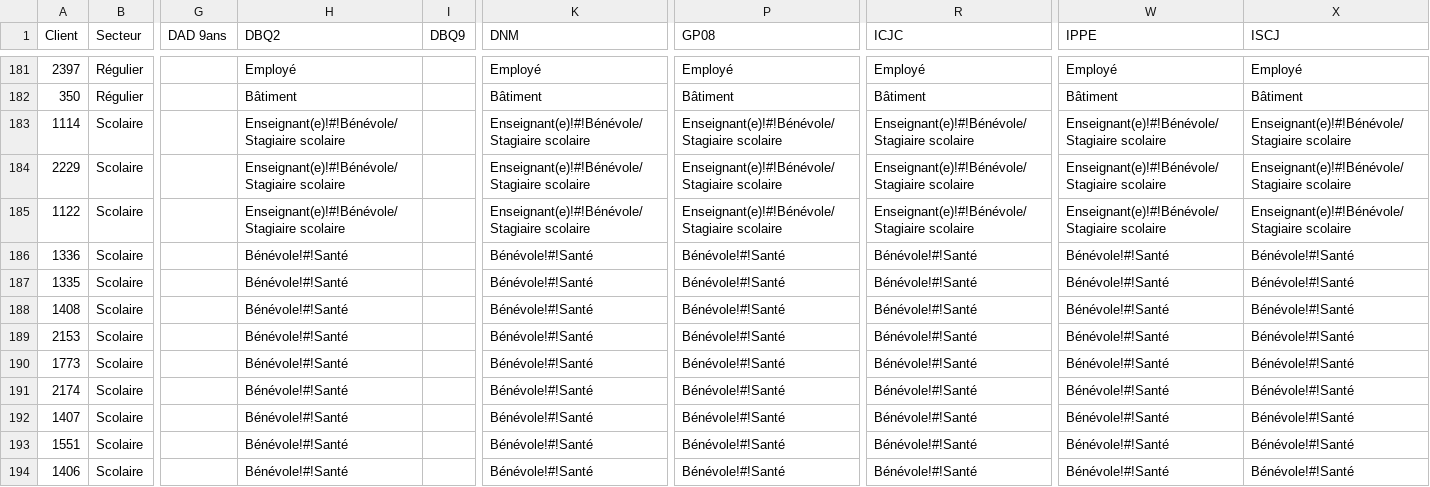
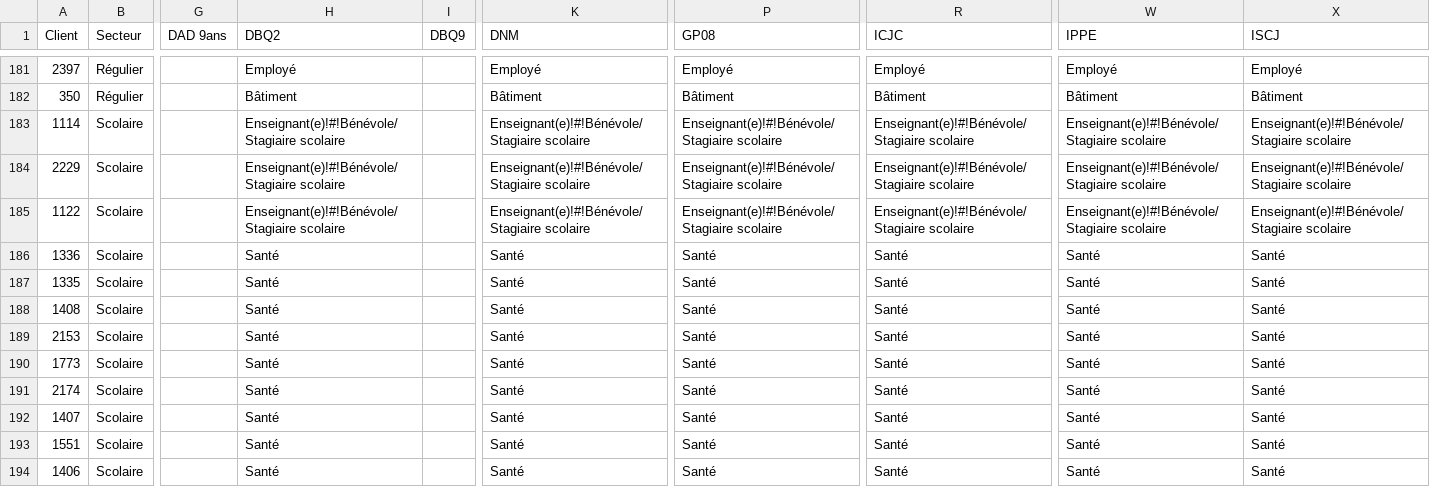
Before and after one commit to AudileMoon606/TT-Alimentation, a CSV file: fichier_client(in).csv, drawn as a sheet; only a part is shown, gaps mark what is left out; the diff covers the shown part only; the diff names each change by its address in the sheet, - before the commit and + after, or states it on an @@ line.

Commit message:
Update fichier_client(in).csv

```diff
--- a/fichier_client(in).csv
+++ b/fichier_client(in).csv
-H186:H194 (DBQ2): Bénévole!#!Santé
+H186:H194 (DBQ2): Santé
-K186:K194 (DNM): Bénévole!#!Santé
+K186:K194 (DNM): Santé
-P186:P194 (GP08): Bénévole!#!Santé
+P186:P194 (GP08): Santé
-R186:R194 (ICJC): Bénévole!#!Santé
+R186:R194 (ICJC): Santé
-W186:W194 (IPPE): Bénévole!#!Santé
+W186:W194 (IPPE): Santé
-X186:X194 (ISCJ): Bénévole!#!Santé
+X186:X194 (ISCJ): Santé
```
Also changed, not shown: 55 edited cells elsewhere in this file.
